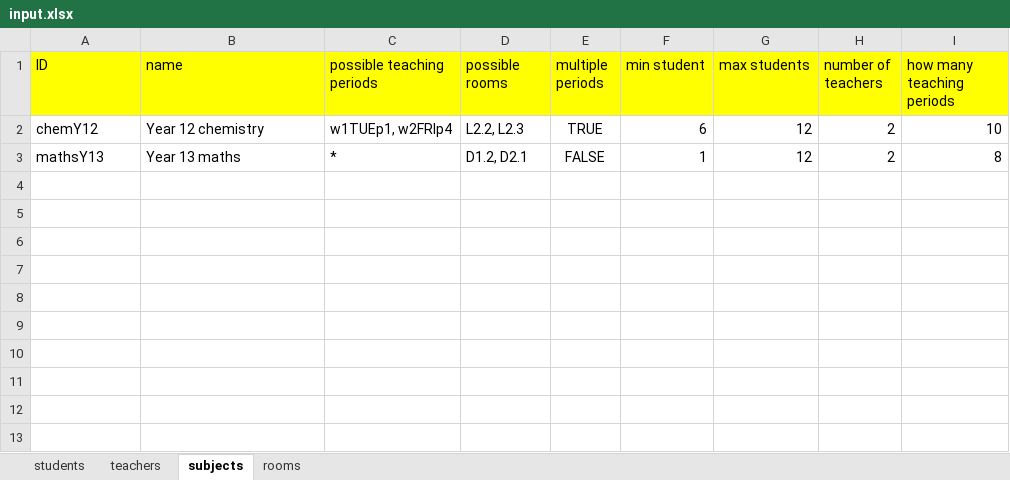
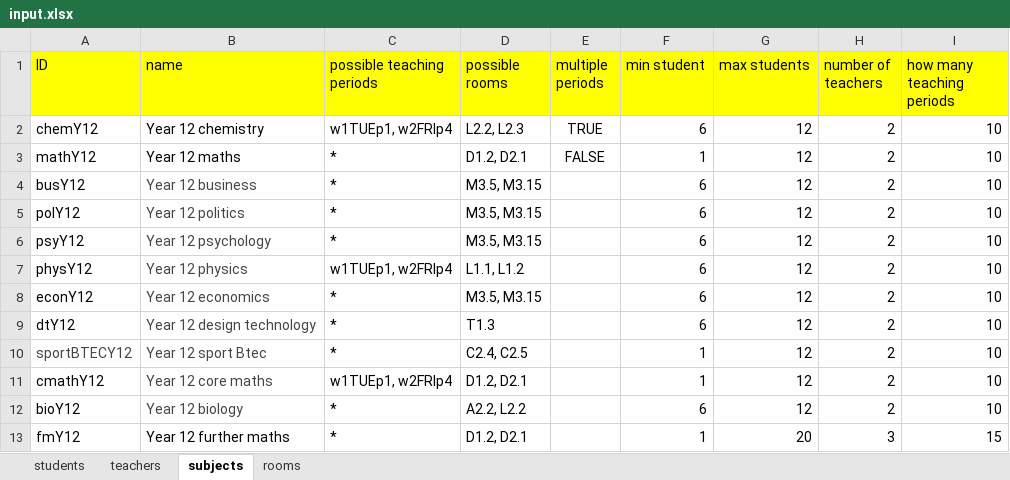
Before and after one commit to BlackBadgeMedia/Elaine, an Excel workbook: IO/input.xlsx, sheet subjects, drawn as a sheet; values as stored, in another font and other column widths than the file's, no borders; the diff names each change by its address in the sheet, - before the commit and + after, or states it on an @@ line.

```diff
--- a/IO/input.xlsx (sheet subjects)
+++ b/IO/input.xlsx (sheet subjects)
-A3 (ID): mathsY13
+A3 (ID): mathY12
-B3 (name): Year 13 maths
+B3 (name): Year 12 maths
-I3 (how many teaching periods): 8
+I3 (how many teaching periods): 10
+row 4: busY12 | Year 12 business | * | M3.5, M3.15 |  | 6 | 12 | 2 | 10
+row 5: polY12 | Year 12 politics | * | M3.5, M3.15 |  | 6 | 12 | 2 | 10
+row 6: psyY12 | Year 12 psychology | * | M3.5, M3.15 |  | 6 | 12 | 2 | 10
+row 7: physY12 | Year 12 physics | w1TUEp1, w2FRIp4 | L1.1, L1.2 |  | 6 | 12 | 2 | 10
+row 8: econY12 | Year 12 economics | * | M3.5, M3.15 |  | 6 | 12 | 2 | 10
+row 9: dtY12 | Year 12 design technology | * | T1.3 |  | 6 | 12 | 2 | 10
+row 10: sportBTECY12 | Year 12 sport Btec | * | C2.4, C2.5 |  | 1 | 12 | 2 | 10
+row 11: cmathY12 | Year 12 core maths | w1TUEp1, w2FRIp4 | D1.2, D2.1 |  | 1 | 12 | 2 | 10
+row 12: bioY12 | Year 12 biology | * | A2.2, L2.2 |  | 6 | 12 | 2 | 10
+row 13: fmY12 | Year 12 further maths | * | D1.2, D2.1 |  | 1 | 20 | 3 | 15
```
Also changed, not shown: sheet students, sheet teachers, sheet rooms, 6 other files.
